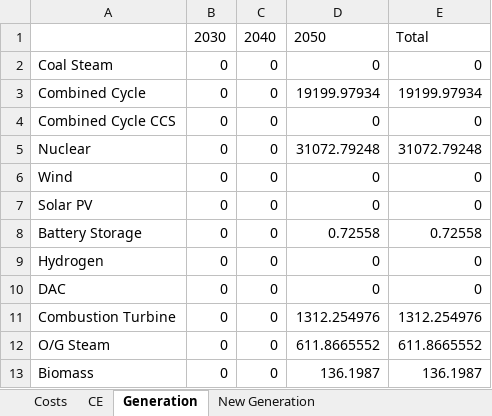
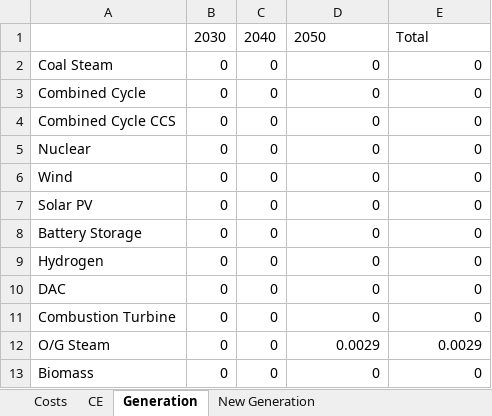
Before and after one commit to atpham88/US-CE, an Excel workbook: Python/Results Summary/Results_EI_NetZero_0_TrueREFERENCEreference.xlsx, sheet Generation, drawn as a sheet; values as stored, in another font and other column widths than the file's, no borders; the diff names each change by its address in the sheet, - before the commit and + after, or states it on an @@ line.

```diff
--- a/Python/Results Summary/Results_EI_NetZero_0_TrueREFERENCEreference.xlsx (sheet Generation)
+++ b/Python/Results Summary/Results_EI_NetZero_0_TrueREFERENCEreference.xlsx (sheet Generation)
-D3: 19199.97934
+D3: 0
-E3: 19199.97934
+E3: 0
-D5: 31072.79248
+D5: 0
-E5: 31072.79248
+E5: 0
-D8: 0.72558
+D8: 0
-E8: 0.72558
+E8: 0
-D11: 1312.254976
+D11: 0
-E11: 1312.254976
+E11: 0
-D12: 611.8665552
+D12: 0.0029
-E12: 611.8665552
+E12: 0.0029
-D13: 136.1987
+D13: 0
-E13: 136.1987
+E13: 0
```
Also changed, not shown: sheet New Generation, sheet CE, sheet Costs, Python/Data/EI states emission 2005.xlsx, Python/Data/newTechCE.xlsx, 54 other files.
